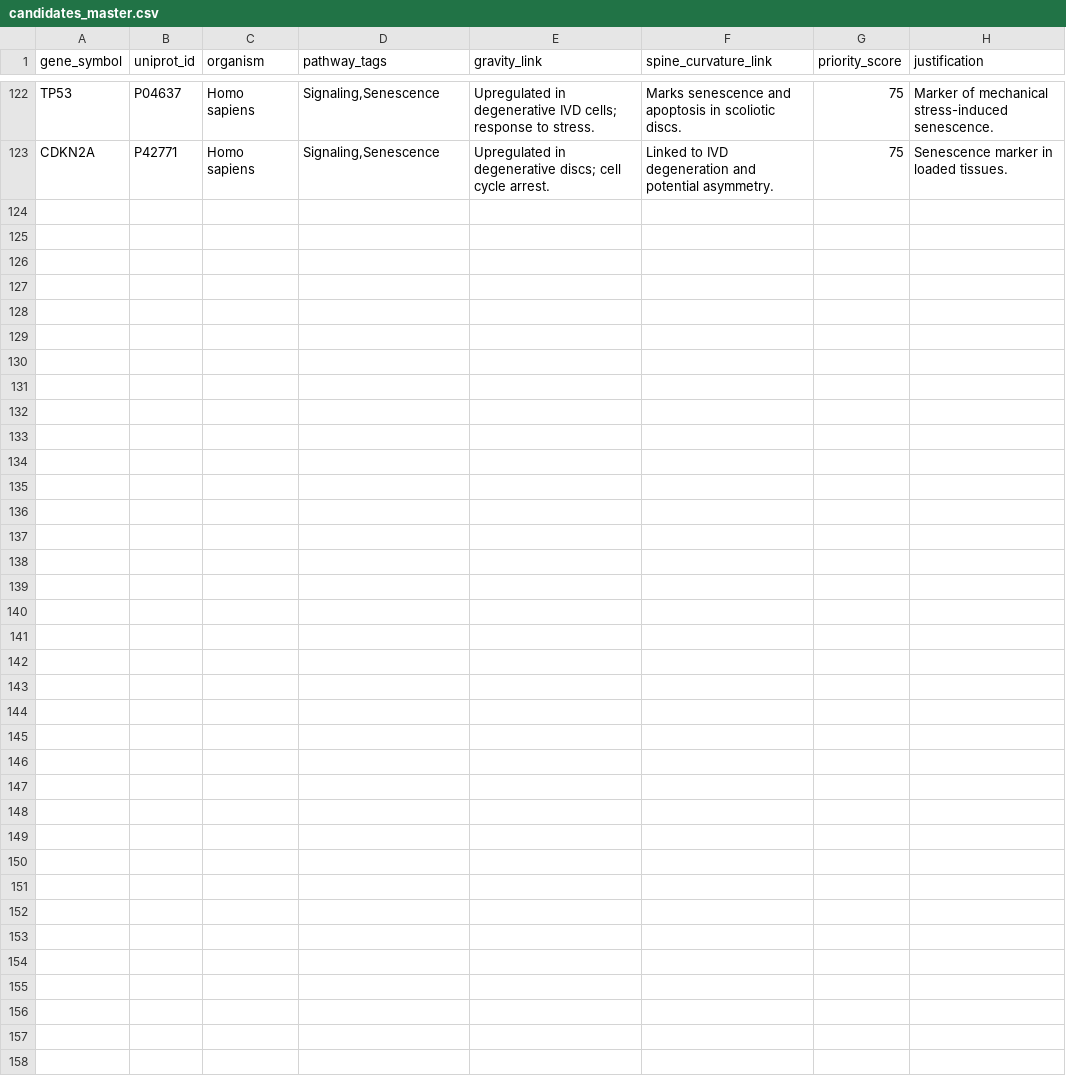
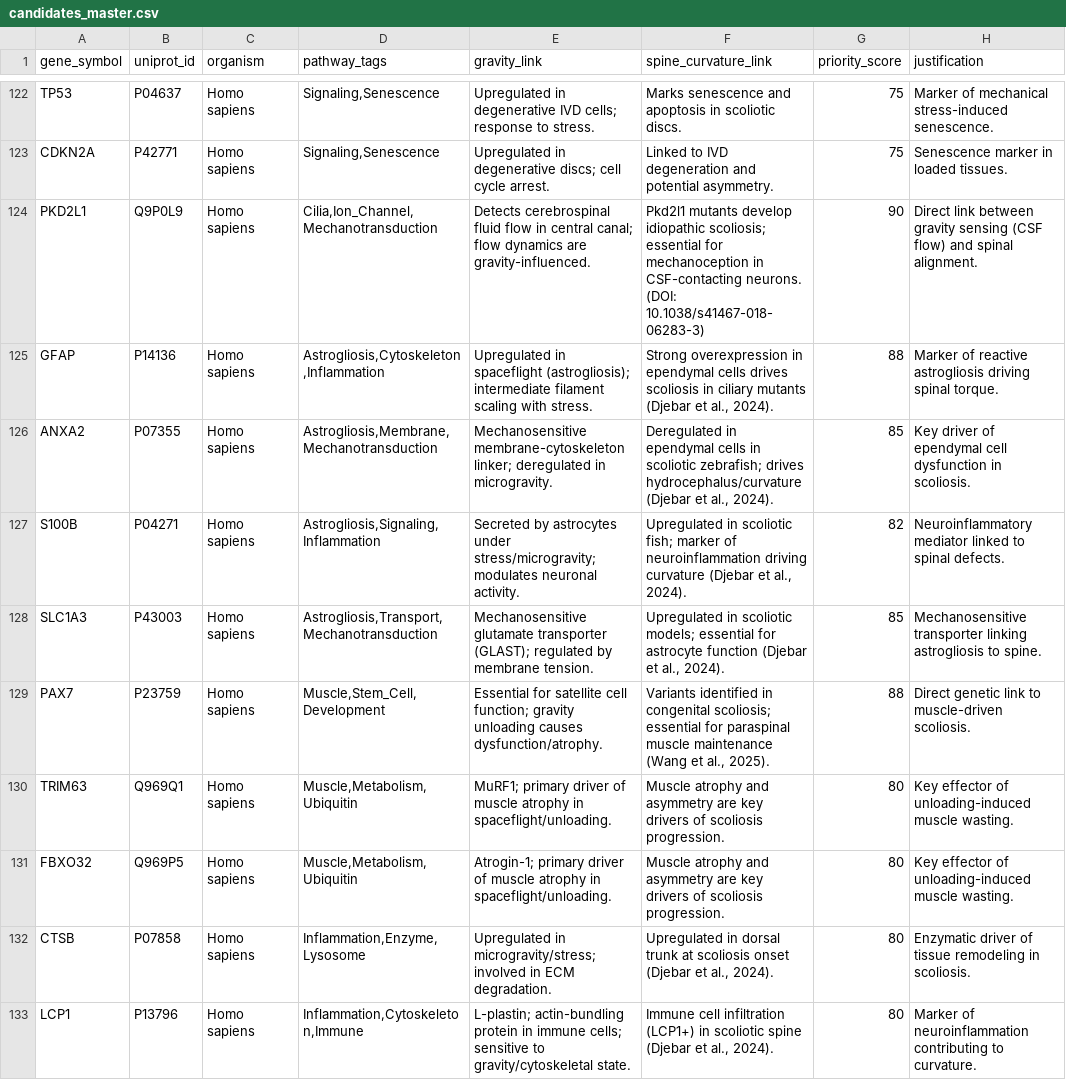
Before and after one commit to sayuj1989-ops/life, a CSV file: data/candidates_master.csv, drawn as a sheet; only a part is shown, gaps mark what is left out; the diff names each change by its address in the sheet, - before the commit and + after, or states it on an @@ line.

```diff
--- a/data/candidates_master.csv
+++ b/data/candidates_master.csv
+row 124: PKD2L1 | Q9P0L9 | Homo sapiens | Cilia,Ion_Channel,Mechanotransduction | Detects cerebrospinal fluid flow in central canal; flow dynamics are gravity-influenced. | Pkd2l1 mutants develop idiopathic scoliosis; essential for mechanoception in CSF-contacting neurons. (DOI: 10.1038/s41467-018-06283-3) | 90 | Direct link between gravity sensing (CSF flow) and spinal alignment.
+row 125: GFAP | P14136 | Homo sapiens | Astrogliosis,Cytoskeleton,Inflammation | Upregulated in spaceflight (astrogliosis); intermediate filament scaling with stress. | Strong overexpression in ependymal cells drives scoliosis in ciliary mutants (Djebar et al., 2024). | 88 | Marker of reactive astrogliosis driving spinal torque.
+row 126: ANXA2 | P07355 | Homo sapiens | Astrogliosis,Membrane,Mechanotransduction | Mechanosensitive membrane-cytoskeleton linker; deregulated in microgravity. | Deregulated in ependymal cells in scoliotic zebrafish; drives hydrocephalus/curvature (Djebar et al., 2024). | 85 | Key driver of ependymal cell dysfunction in scoliosis.
+row 127: S100B | P04271 | Homo sapiens | Astrogliosis,Signaling,Inflammation | Secreted by astrocytes under stress/microgravity; modulates neuronal activity. | Upregulated in scoliotic fish; marker of neuroinflammation driving curvature (Djebar et al., 2024). | 82 | Neuroinflammatory mediator linked to spinal defects.
+row 128: SLC1A3 | P43003 | Homo sapiens | Astrogliosis,Transport,Mechanotransduction | Mechanosensitive glutamate transporter (GLAST); regulated by membrane tension. | Upregulated in scoliotic models; essential for astrocyte function (Djebar et al., 2024). | 85 | Mechanosensitive transporter linking astrogliosis to spine.
+row 129: PAX7 | P23759 | Homo sapiens | Muscle,Stem_Cell,Development | Essential for satellite cell function; gravity unloading causes dysfunction/atrophy. | Variants identified in congenital scoliosis; essential for paraspinal muscle maintenance (Wang et al., 2025). | 88 | Direct genetic link to muscle-driven scoliosis.
+row 130: TRIM63 | Q969Q1 | Homo sapiens | Muscle,Metabolism,Ubiquitin | MuRF1; primary driver of muscle atrophy in spaceflight/unloading. | Muscle atrophy and asymmetry are key drivers of scoliosis progression. | 80 | Key effector of unloading-induced muscle wasting.
+row 131: FBXO32 | Q969P5 | Homo sapiens | Muscle,Metabolism,Ubiquitin | Atrogin-1; primary driver of muscle atrophy in spaceflight/unloading. | Muscle atrophy and asymmetry are key drivers of scoliosis progression. | 80 | Key effector of unloading-induced muscle wasting.
+row 132: CTSB | P07858 | Homo sapiens | Inflammation,Enzyme,Lysosome | Upregulated in microgravity/stress; involved in ECM degradation. | Upregulated in dorsal trunk at scoliosis onset (Djebar et al., 2024). | 80 | Enzymatic driver of tissue remodeling in scoliosis.
+row 133: LCP1 | P13796 | Homo sapiens | Inflammation,Cytoskeleton,Immune | L-plastin; actin-bundling protein in immune cells; sensitive to gravity/cytoskeletal state. | Immune cell infiltration (LCP1+) in scoliotic spine (Djebar et al., 2024). | 80 | Marker of neuroinflammation contributing to curvature.
```
Also changed, not shown: research/alphafold_countercurvature/data/processed/candidates.csv, 2 other files.
